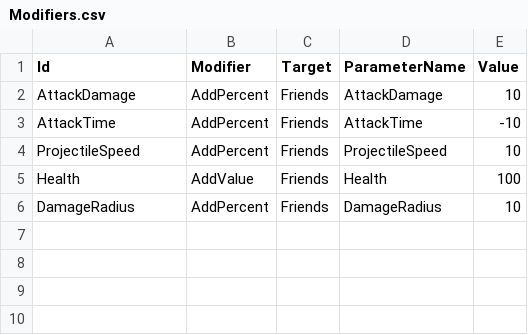
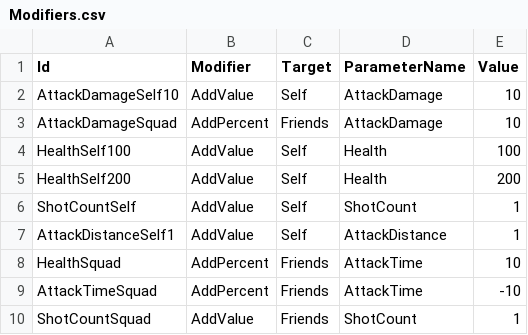
Before and after one commit to KonstantKuz/SuperpowerSquad, a CSV file: Assets/Resources/Configs/Modifiers.csv, drawn as a sheet.

```diff
--- a/Assets/Resources/Configs/Modifiers.csv
+++ b/Assets/Resources/Configs/Modifiers.csv
@@ -1,6 +1,10 @@
 Id,Modifier,Target,ParameterName,Value
-AttackDamage,AddPercent,Friends,AttackDamage,10
-AttackTime,AddPercent,Friends,AttackTime,-10
-ProjectileSpeed,AddPercent,Friends,ProjectileSpeed,10
-Health,AddValue,Friends,Health,100
-DamageRadius,AddPercent,Friends,DamageRadius,10
+AttackDamageSelf10,AddValue,Self,AttackDamage,10
+AttackDamageSquad,AddPercent,Friends,AttackDamage,10
+HealthSelf100,AddValue,Self,Health,100
+HealthSelf200,AddValue,Self,Health,200
+ShotCountSelf,AddValue,Self,ShotCount,1
+AttackDistanceSelf1,AddValue,Self,AttackDistance,1
+HealthSquad,AddPercent,Friends,AttackTime,10
+AttackTimeSquad,AddPercent,Friends,AttackTime,-10
+ShotCountSquad,AddValue,Friends,ShotCount,1
```
Also changed, not shown: Assets/Resources/Configs/PlayerUnit.csv, 13 other files.
